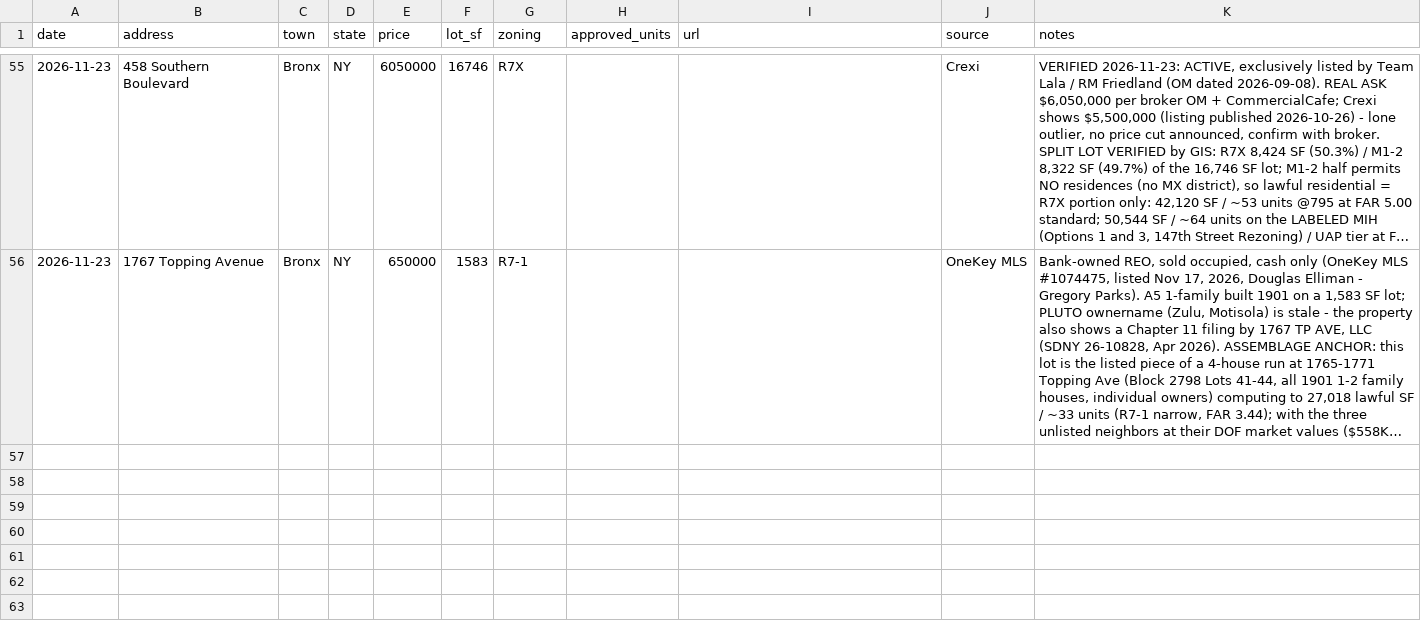
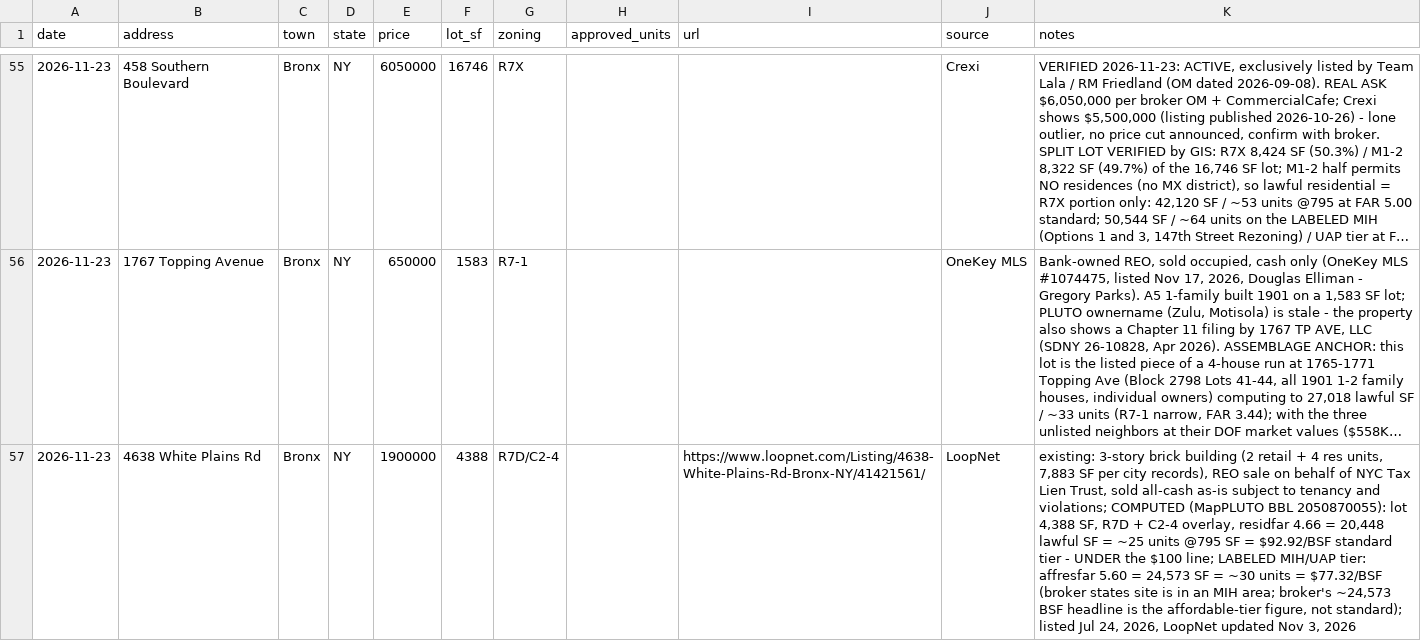
Before and after one commit to Protrader1988/signal, a CSV file: bounty/inbox/listings.csv, drawn as a sheet; only a part is shown, gaps mark what is left out; long unchanged cells end in …; the diff covers the shown part only; the diff names each change by its address in the sheet, - before the commit and + after, or states it on an @@ line.

Commit message:
listings 2026-11-23

```diff
--- a/bounty/inbox/listings.csv
+++ b/bounty/inbox/listings.csv
+row 57: 2026-11-23 | 4638 White Plains Rd | Bronx | NY | 1900000 | 4388 | R7D/C2-4 |  | https://www.loopnet.com/Listing/4638-White-Plains-Rd-Bronx-NY/41421561/ | LoopNet | existing: 3-story brick building (2 retail + 4 res units, 7,883 SF per city records), REO sale on behalf of NYC Tax Lien Trust, sold all-cash as-is subject to tenancy and violations; COMPUTED (MapPLUTO BBL 2050870055): lot 4,388 SF, R7D + C2-4 overlay, residfar 4.66 = 20,448 lawful SF = ~25 units @795 SF = $92.92/BSF standard tier - UNDER the $100 line; LABELED MIH/UAP tier: affresfar 5.60 = 24,573 SF = ~30 units = $77.32/BSF (broker states site is in an MIH area; broker's ~24,573 BSF headline is the affordable-tier figure, not standard); listed Jul 24, 2026, LoopNet updated Nov 3, 2026
```
Also changed, not shown: 3 added rows elsewhere in this file.
